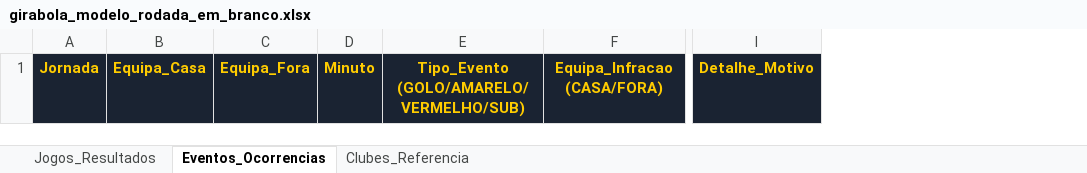
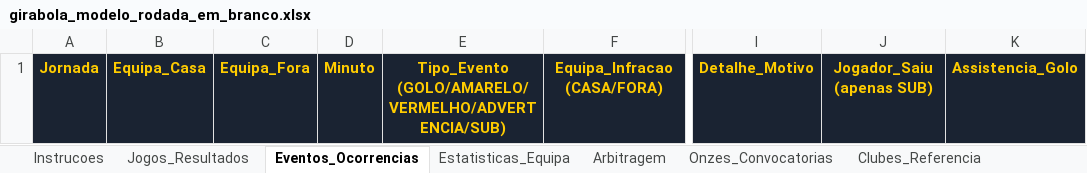
Before and after one commit to kamukotelo/LigaUnitelGirabola, an Excel workbook: public/templates/girabola_modelo_rodada_em_branco.xlsx, sheet Eventos_Ocorrencias, drawn as a sheet; only a part is shown, gaps mark what is left out; values as stored, in another font and other column widths than the file's, no borders; removed rows and columns are numbered as before the commit, all else as after; the diff names each change by its address in the sheet, - before the commit and + after, or states it on an @@ line.

```diff
--- a/public/templates/girabola_modelo_rodada_em_branco.xlsx (sheet Eventos_Ocorrencias)
+++ b/public/templates/girabola_modelo_rodada_em_branco.xlsx (sheet Eventos_Ocorrencias)
+sheet tab: Instrucoes
+sheet tab: Estatisticas_Equipa
+sheet tab: Arbitragem
+sheet tab: Onzes_Convocatorias
-column E, row 1: Tipo_Evento (GOLO/AMARELO/VERMELHO/SUB)
+column E, row 1: Tipo_Evento (GOLO/AMARELO/VERMELHO/ADVERTENCIA/SUB)
+column J, row 1: Jogador_Saiu (apenas SUB)
+column K, row 1: Assistencia_Golo
```
Also changed, not shown: sheet Jogos_Resultados, public/templates/girabola_modelo_rodada_exemplo.xlsx, 8 other files.
